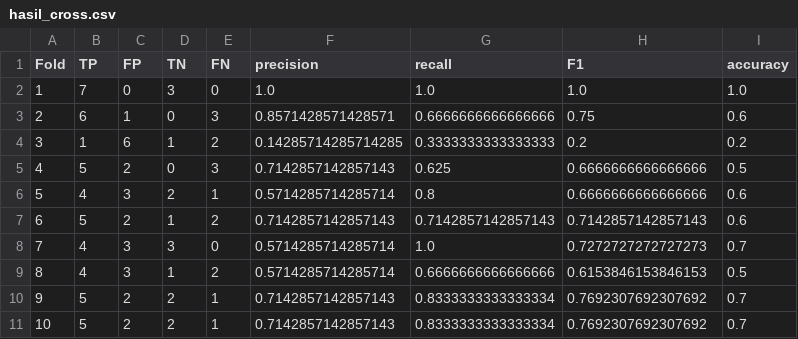
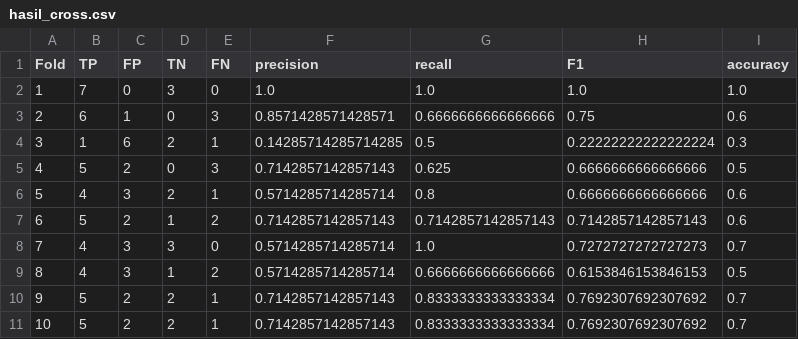
Before and after one commit to bastomy/NLP-TugasAkhir, a CSV file: hasil_cross.csv, drawn as a sheet.

```diff
--- a/hasil_cross.csv
+++ b/hasil_cross.csv
@@ -3,3 +3,3 @@ Fold,TP,FP,TN,FN,precision,recall,F1,accuracy
 2,6,1,0,3,0.8571428571428571,0.6666666666666666,0.75,0.6
-3,1,6,1,2,0.14285714285714285,0.3333333333333333,0.2,0.2
+3,1,6,2,1,0.14285714285714285,0.5,0.22222222222222224,0.3
 4,5,2,0,3,0.7142857142857143,0.625,0.6666666666666666,0.5
```
Also changed, not shown: likelihood.csv, prediction.csv, 3 other files.
